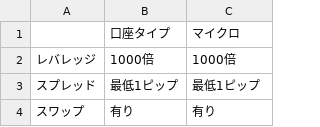
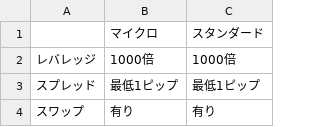
Before and after one commit to gnidart-mx/gnidart-mx.github.io, a CSV file: _data/types-table.csv, drawn as a sheet; only a part is shown; removed rows and columns are numbered as before the commit, all else as after; the diff names each change by its address in the sheet, - before the commit and + after, or states it on an @@ line.

Commit message:
types

```diff
--- a/_data/types-table.csv
+++ b/_data/types-table.csv
-row 1:  | 口座タイプ | マイクロ
+row 1:  | マイクロ | スタンダード
```
